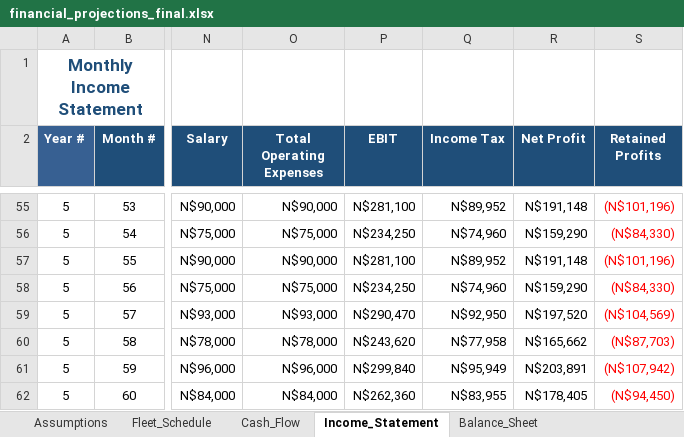
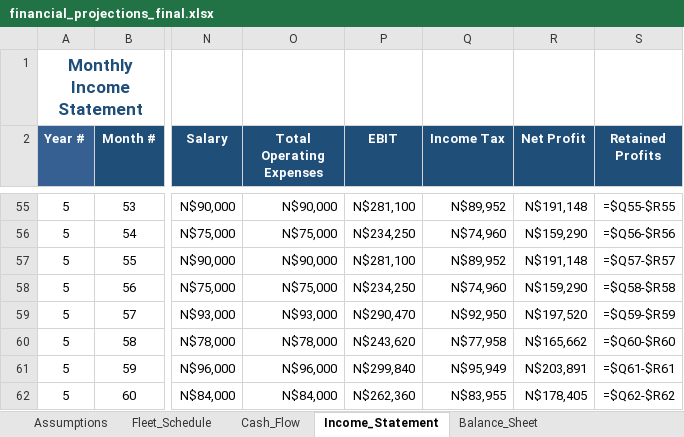
Before and after one commit to sebbi-kankondi/fleet_management, an Excel workbook: data/financial_projections_final.xlsx, sheet Income_Statement, drawn as a sheet; only a part is shown, gaps mark what is left out; values as stored, in another font and other column widths than the file's, no borders; formulas without a stored value are shown as written; the diff covers the shown part only; the diff names each change by its address in the sheet, - before the commit and + after, or states it on an @@ line.

```diff
--- a/data/financial_projections_final.xlsx (sheet Income_Statement)
+++ b/data/financial_projections_final.xlsx (sheet Income_Statement)
-S55:S62 text colour: #FF0000
+S55:S62 text colour: black
-S55 (Retained Profits): (N$101,196)
+S55 (Retained Profits): =$Q55-$R55
-S56 (Retained Profits): (N$84,330)
+S56 (Retained Profits): =$Q56-$R56
-S57 (Retained Profits): (N$101,196)
+S57 (Retained Profits): =$Q57-$R57
-S58 (Retained Profits): (N$84,330)
+S58 (Retained Profits): =$Q58-$R58
-S59 (Retained Profits): (N$104,569)
+S59 (Retained Profits): =$Q59-$R59
-S60 (Retained Profits): (N$87,703)
+S60 (Retained Profits): =$Q60-$R60
-S61 (Retained Profits): (N$107,942)
+S61 (Retained Profits): =$Q61-$R61
-S62 (Retained Profits): (N$94,450)
+S62 (Retained Profits): =$Q62-$R62
```
Also changed, not shown: 52 edited cells and cell formats elsewhere in this sheet, sheet Fleet_Schedule, sheet Balance_Sheet, sheet Cash_Flow, sheet Assumptions, 3 other files.
